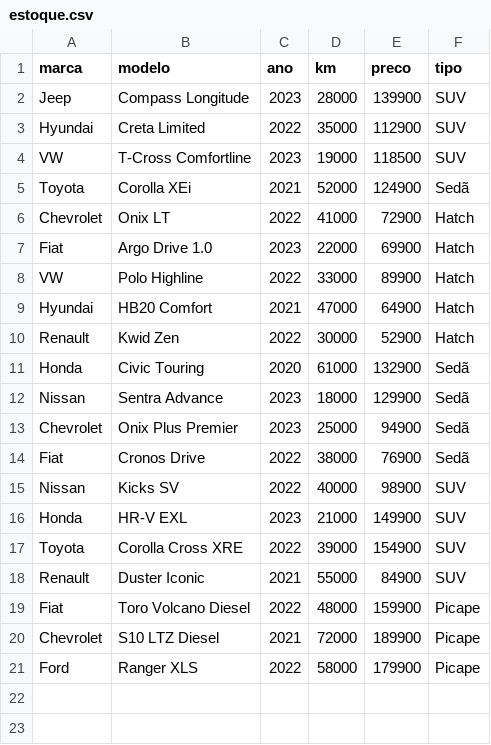
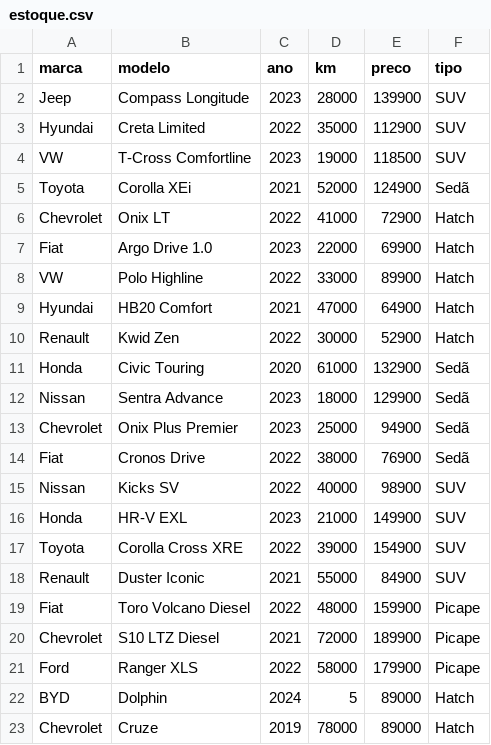
Before and after one commit to cauagabriel814/desafio-autoconf, a CSV file: app/db/estoque.csv, drawn as a sheet.

Commit message:
Estoque padrão passa a incluir BYD Dolphin e Chevrolet Cruze

```diff
--- a/app/db/estoque.csv
+++ b/app/db/estoque.csv
@@ -21 +21,3 @@ Chevrolet,S10 LTZ Diesel,2021,72000,189900,Picape
 Ford,Ranger XLS,2022,58000,179900,Picape
+BYD,Dolphin,2024,5,89000,Hatch
+Chevrolet,Cruze,2019,78000,89000,Hatch
```
